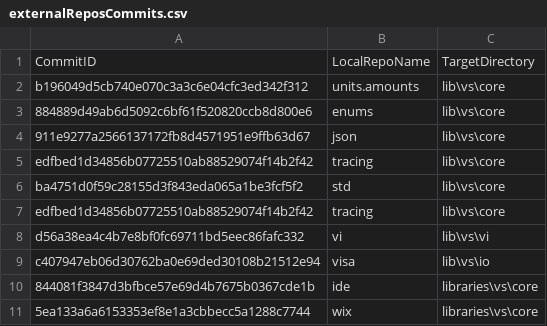
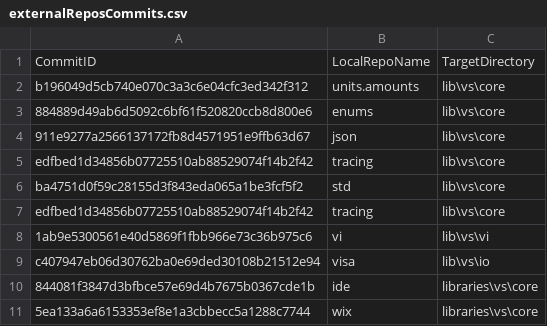
Before and after one commit to ATECoder/dn.vi.ivi, a CSV file: externalReposCommits.csv, drawn as a sheet.

```diff
--- a/externalReposCommits.csv
+++ b/externalReposCommits.csv
@@ -7,3 +7,3 @@ ba4751d0f59c28155d3f843eda065a1be3fcf5f2,std,lib\vs\core
 edfbed1d34856b07725510ab88529074f14b2f42,tracing,lib\vs\core
-d56a38ea4c4b7e8bf0fc69711bd5eec86fafc332,vi,lib\vs\vi
+1ab9e5300561e40d5869f1fbb966e73c36b975c6,vi,lib\vs\vi
 c407947eb06d30762ba0e69ded30108b21512e94,visa,lib\vs\io
```
Also changed, not shown: 30 other files.
